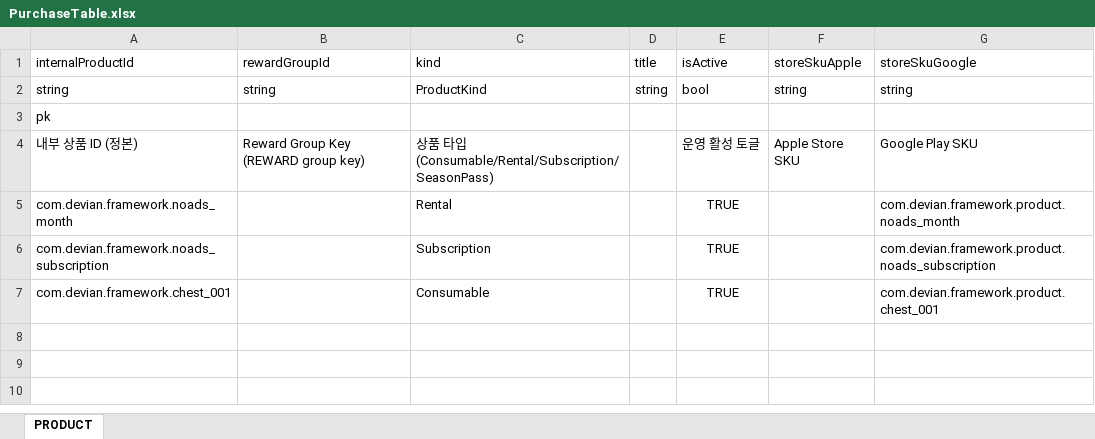
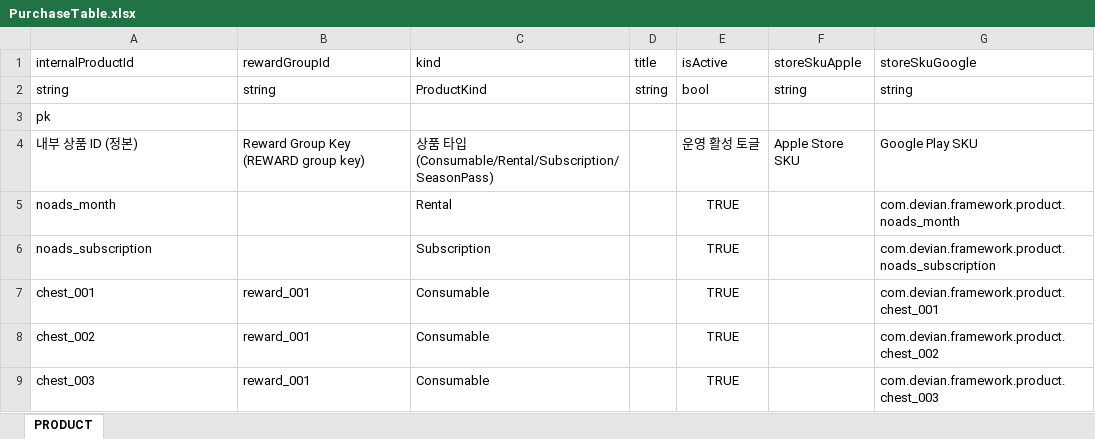
Before and after one commit to devwinsoft/devian, an Excel workbook: input/Domains/Game/PurchaseTable.xlsx, sheet PRODUCT, drawn as a sheet; values as stored, in another font and other column widths than the file's, no borders; the diff names each change by its address in the sheet, - before the commit and + after, or states it on an @@ line.

```diff
--- a/input/Domains/Game/PurchaseTable.xlsx (sheet PRODUCT)
+++ b/input/Domains/Game/PurchaseTable.xlsx (sheet PRODUCT)
-A5 (internalProductId): com.devian.framework.noads_month
+A5 (internalProductId): noads_month
-A6 (internalProductId): com.devian.framework.noads_subscription
+A6 (internalProductId): noads_subscription
-A7 (internalProductId): com.devian.framework.chest_001
+A7 (internalProductId): chest_001
-B7 (rewardGroupId): (empty)
+B7 (rewardGroupId): reward_001
+row 8: chest_002 | reward_001 | Consumable |  | TRUE |  | com.devian.framework.product.chest_002
+row 9: chest_003 | reward_001 | Consumable |  | TRUE |  | com.devian.framework.product.chest_003
```
Also changed, not shown: input/Domains/Game/RewardTable.xlsx, 25 other files.
